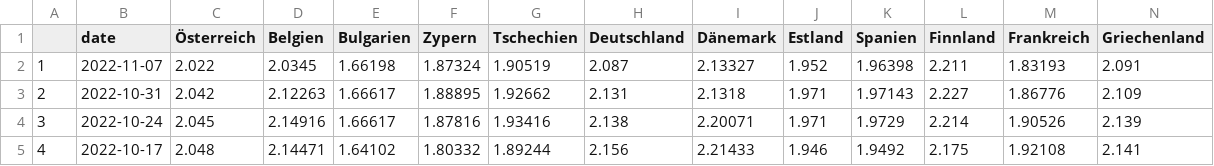
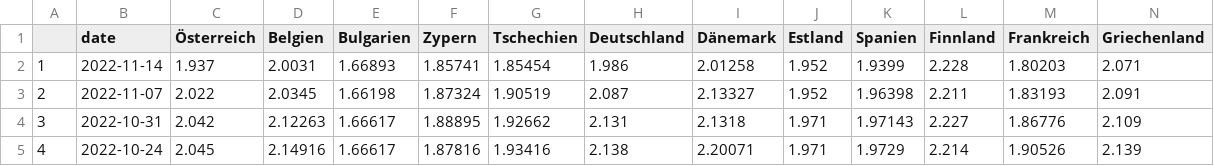
Before and after one commit to dstDatenjournalismus/2022-09-energieDashboard, a CSV file: R/output/weekly_fuel_prices/historic/historic_diesel.csv, drawn as a sheet; only a part is shown; the shorter side is filled out with more unchanged rows; addresses are those after the commit; rows hold the shown columns only; the diff names each change by its address in the sheet, - before the commit and + after, or states it on an @@ line.

Commit message:
new data

```diff
--- a/R/output/weekly_fuel_prices/historic/historic_diesel.csv
+++ b/R/output/weekly_fuel_prices/historic/historic_diesel.csv
+row 2: 1 | 2022-11-14 | 1.937 | 2.0031 | 1.66893 | 1.85741 | 1.85454 | 1.986 | 2.01258 | 1.952 | 1.9399 | 2.228 | 1.80203 | 2.071
@@ column A renumbered from row 3 down @@
```
Also changed, not shown: R/output/natural_gas_russia_europe.csv, R/output/weekly_fuel_prices/weeky_fuel_prices.csv, 2 other files.
